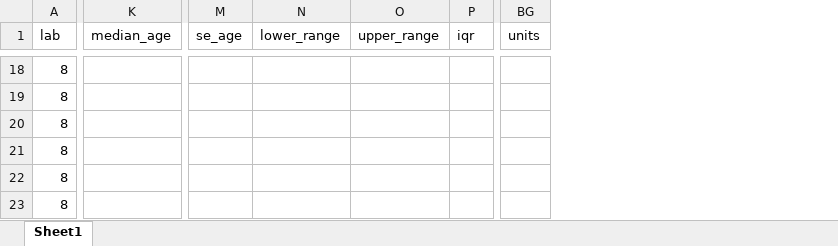
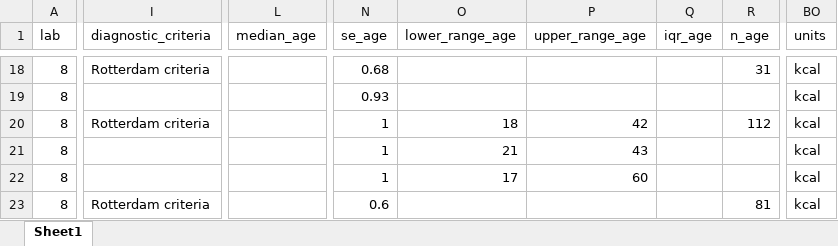
Before and after one commit to jamessteeleii/pcos_ree_meta, an Excel workbook: data/studies_data.xlsx, sheet Sheet1, drawn as a sheet; only a part is shown, gaps mark what is left out; values as stored, in another font and other column widths than the file's, no cell formats; removed rows and columns are numbered as before the commit, all else as after; the diff covers the shown part only; the diff names each change by its address in the sheet, - before the commit and + after, or states it on an @@ line.

```diff
--- a/data/studies_data.xlsx (sheet Sheet1)
+++ b/data/studies_data.xlsx (sheet Sheet1)
+column I (diagnostic_criteria), rows 18-23: Rotterdam criteria |  | Rotterdam criteria |  |  | Rotterdam criteria
-column K (median_age), empty
+column L (median_age), empty
-column M (se_age), empty
-column N (lower_range), empty
-column O (upper_range), empty
-column P (iqr), empty
+column N (se_age), rows 18-23: 0.68 | 0.93 | 1 | 1 | 1 | 0.6
+column O (lower_range_age), rows 20-22: 18 | 21 | 17
+column P (upper_range_age), rows 20-22: 42 | 43 | 60
+column Q (iqr_age), empty
+column R (n_age), rows 18-23: 31 |  | 112 |  |  | 81
-BO18:BO23 (units): (empty)
+BO18:BO23 (units): kcal
```
Also changed, not shown: 27 added columns, 21 removed columns and 144 edited cells elsewhere in this sheet, cell formats, 3 other files.
